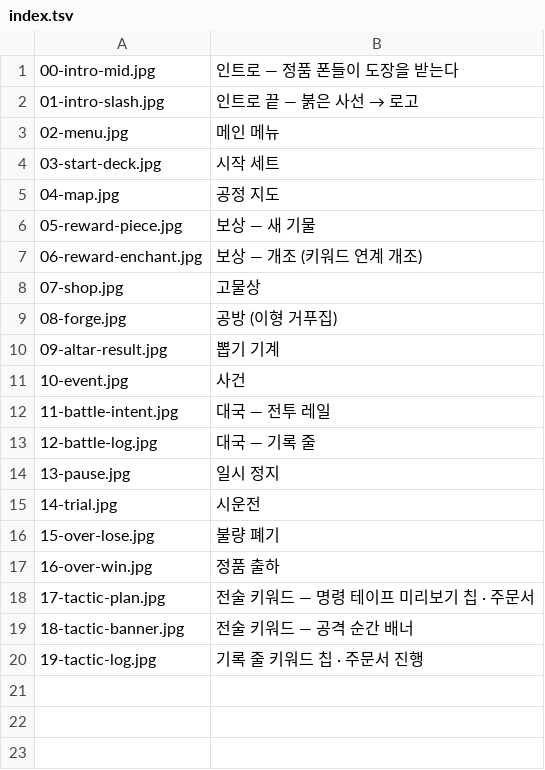
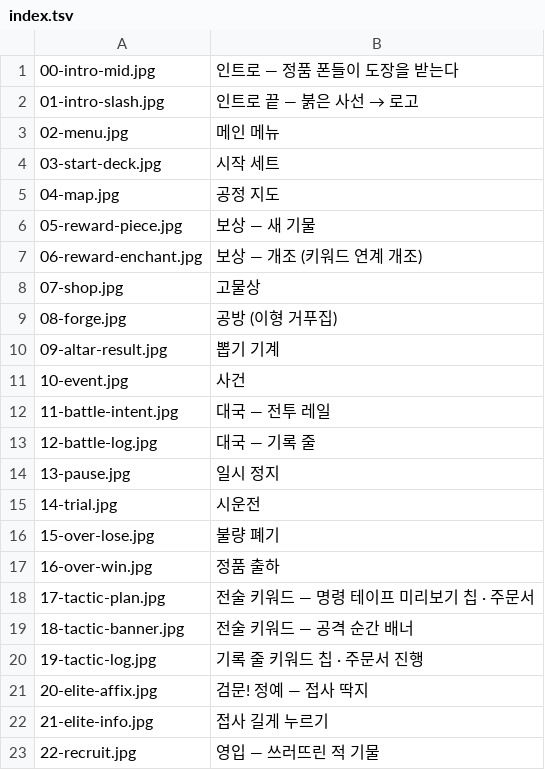
Before and after one commit to graviton94/pawnisher_checkmate, a TSV file: tools/fxlab/screens/index.tsv, drawn as a sheet.

```diff
--- a/tools/fxlab/screens/index.tsv
+++ b/tools/fxlab/screens/index.tsv
@@ -20 +20,4 @@
 19-tactic-log.jpg	기록 줄 키워드 칩 · 주문서 진행
+20-elite-affix.jpg	검문! 정예 — 접사 딱지
+21-elite-info.jpg	접사 길게 누르기
+22-recruit.jpg	영입 — 쓰러뜨린 적 기물
```
Also changed, not shown: 21 other files.
